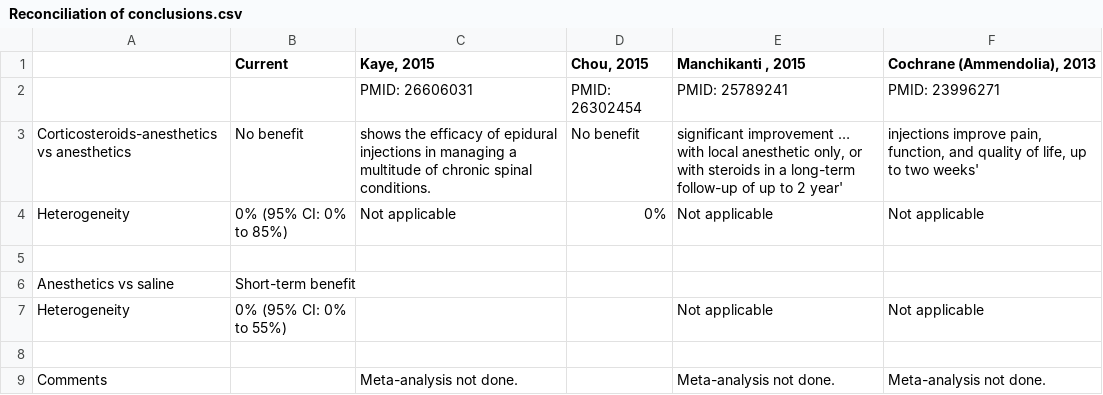
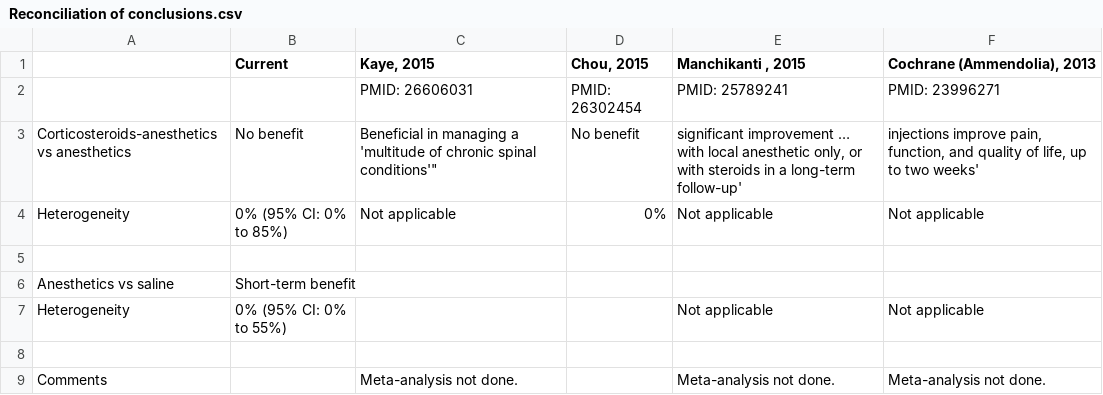
Before and after one commit to openMetaAnalysis/Spinal-stenosis-treatment-with-epidural-corticosteroids, a CSV file: reconciliation-tables/Reconciliation of conclusions.csv, drawn as a sheet; the diff names each change by its address in the sheet, - before the commit and + after, or states it on an @@ line.

Commit message:
Update Reconciliation of conclusions.csv

```diff
--- a/reconciliation-tables/Reconciliation of conclusions.csv
+++ b/reconciliation-tables/Reconciliation of conclusions.csv
-C3 (Kaye, 2015): shows the efficacy of epidural injections in managing a multitude of chronic spinal conditions.
+C3 (Kaye, 2015): Beneficial in managing a 'multitude of chronic spinal conditions'"
-E3 (Manchikanti , 2015): …a long-term follow-up of up to 2 year'
+E3 (Manchikanti , 2015): …a long-term follow-up'
```
